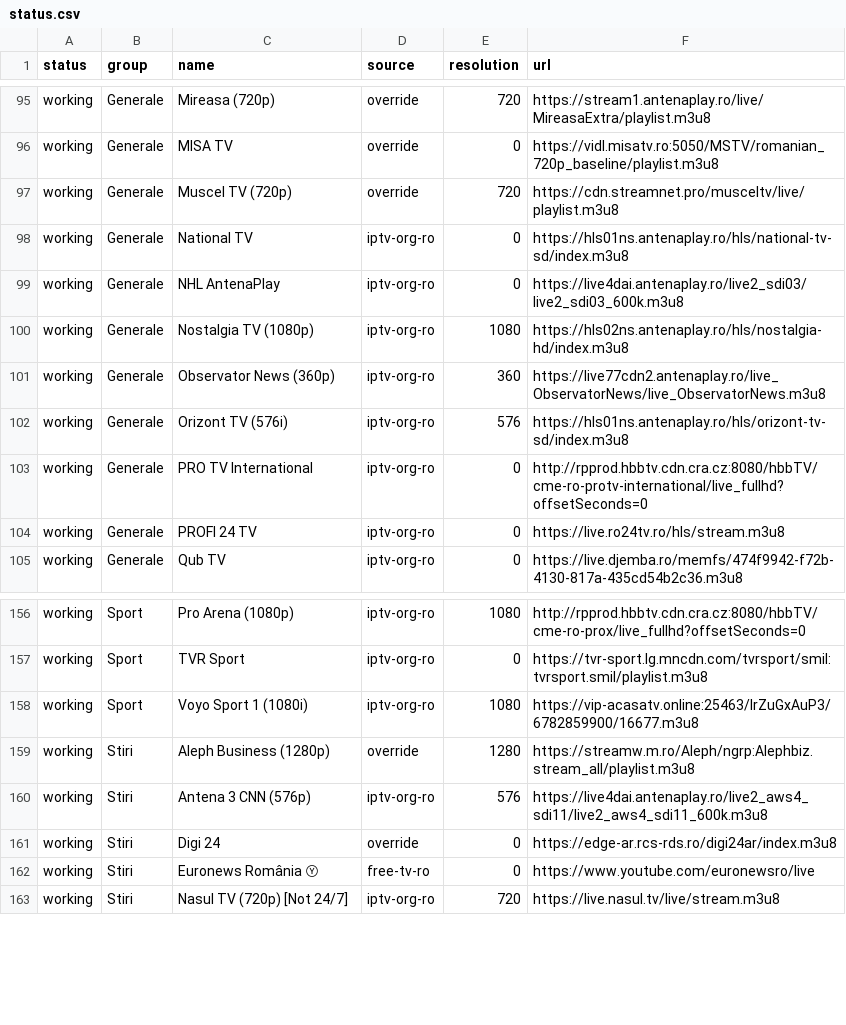
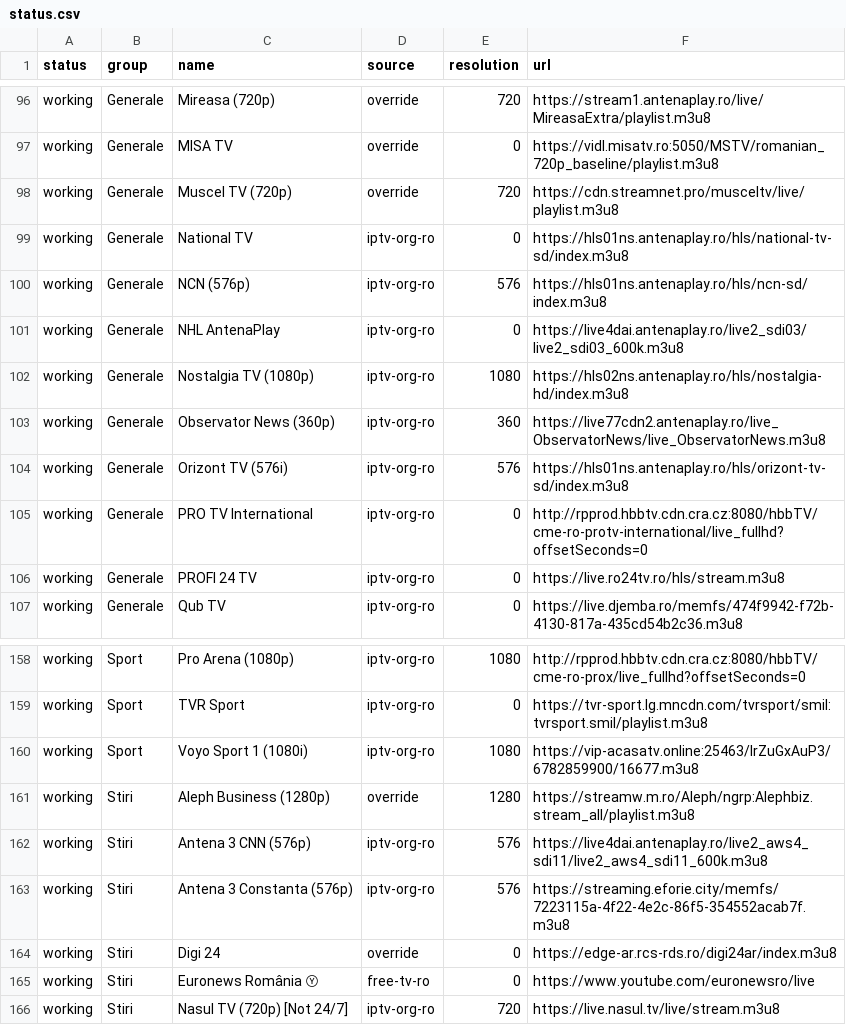
Before and after one commit to carloclim/romania-iptv-list, a CSV file: dist/status.csv, drawn as a sheet; only a part is shown, gaps mark what is left out; the diff covers the shown part only; the diff names each change by its address in the sheet, - before the commit and + after, or states it on an @@ line.

```diff
--- a/dist/status.csv
+++ b/dist/status.csv
+row 100: working | Generale | NCN (576p) | iptv-org-ro | 576 | https://hls01ns.antenaplay.ro/hls/ncn-sd/index.m3u8
+row 163: working | Stiri | Antena 3 Constanta (576p) | iptv-org-ro | 576 | https://streaming.eforie.city/memfs/7223115a-4f22-4e2c-86f5-354552acab7f.m3u8
```
Also changed, not shown: 3 added rows, 2 removed rows and 3 edited cells elsewhere in this file, 12 other files.
